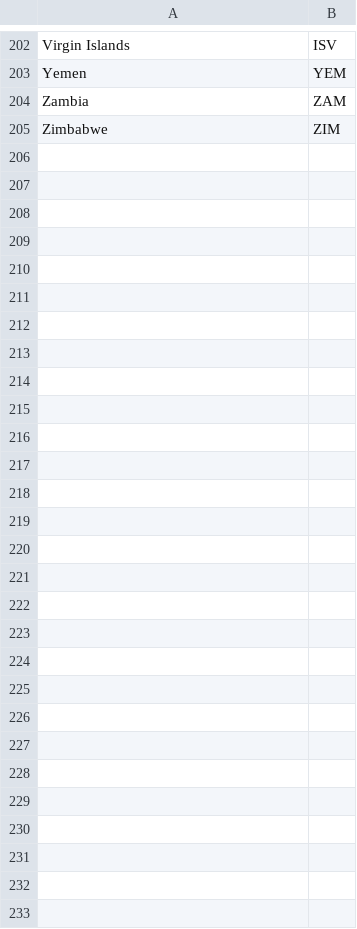
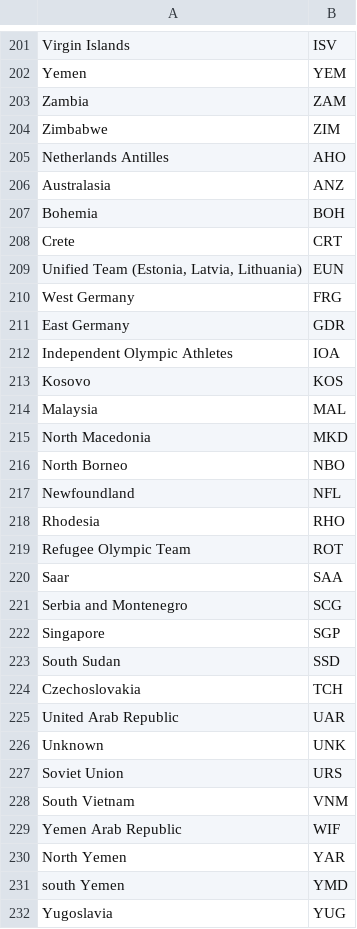
Before and after one commit to marchaemiami/ISA401, a CSV file: data/olympic_codes.csv, drawn as a sheet; only a part is shown, gaps mark what is left out; the diff covers the shown part only.

Commit message:
Update olympic_codes.csv

```diff
--- a/data/olympic_codes.csv
+++ b/data/olympic_codes.csv
@@ -205,0 +205,28 @@
+Netherlands Antilles,AHO
+Australasia,ANZ
+Bohemia,BOH
+Crete,CRT
+"Unified Team (Estonia, Latvia, Lithuania)",EUN
+West Germany,FRG
+East Germany,GDR
+Independent Olympic Athletes,IOA
+Kosovo,KOS
+Malaysia,MAL
+North Macedonia,MKD
+North Borneo,NBO
+Newfoundland,NFL
+Rhodesia,RHO
+Refugee Olympic Team,ROT
+Saar,SAA
+Serbia and Montenegro,SCG
+Singapore,SGP
+South Sudan,SSD
+Czechoslovakia,TCH
+United Arab Republic,UAR
+Unknown,UNK
+Soviet Union,URS
+South Vietnam,VNM
+Yemen Arab Republic,WIF
+North Yemen,YAR
+south Yemen,YMD
+Yugoslavia,YUG
```
Also changed, not shown: 1 removed row and 16 edited cells elsewhere in this file.
